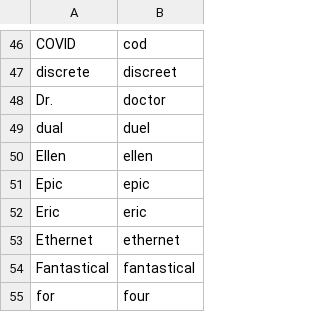
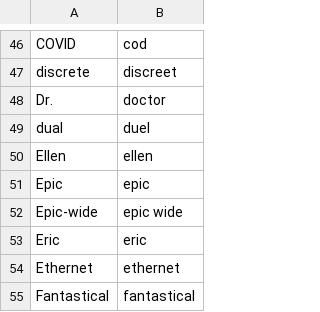
Before and after one commit to nriley/talon_community, a CSV file: settings/words_to_replace.csv, drawn as a sheet; only a part is shown, gaps mark what is left out; the shorter side is filled out with more unchanged rows; the diff names each change by its address in the sheet, - before the commit and + after, or states it on an @@ line.

Commit message:
Vocabulary.

```diff
--- a/settings/words_to_replace.csv
+++ b/settings/words_to_replace.csv
+row 52: Epic-wide | epic wide
```
